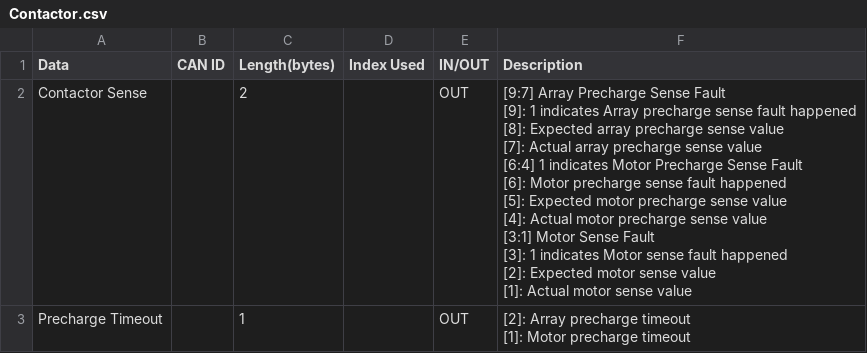
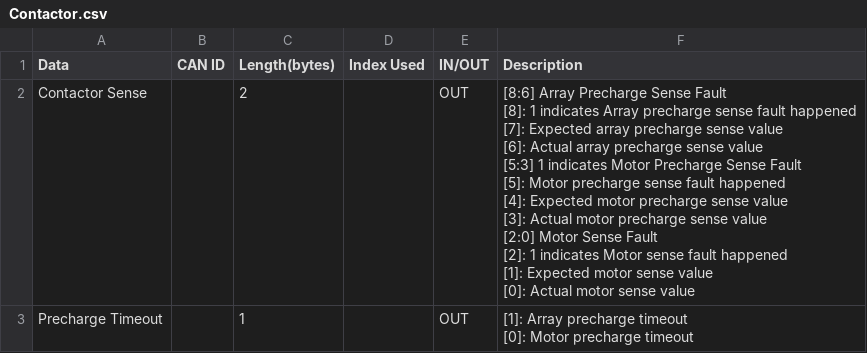
Before and after one commit to lhr-solar/Embedded-Sharepoint, a CSV file: CAN/Contactor.csv, drawn as a sheet.

Commit message:
matlab go brrr

```diff
--- a/CAN/Contactor.csv
+++ b/CAN/Contactor.csv
@@ -1,15 +1,15 @@
 Data,CAN ID,Length(bytes),Index Used,IN/OUT,Description,,
-Contactor Sense,,2,,OUT,"[9:7] Array Precharge Sense Fault
-[9]: 1 indicates Array precharge sense fault happened
-[8]: Expected array precharge sense value
-[7]: Actual array precharge sense value
-[6:4] 1 indicates Motor Precharge Sense Fault
-[6]: Motor precharge sense fault happened
-[5]: Expected motor precharge sense value
-[4]: Actual motor precharge sense value
-[3:1] Motor Sense Fault
-[3]: 1 indicates Motor sense fault happened
-[2]: Expected motor sense value
-[1]: Actual motor sense value",,
-Precharge Timeout ,,1,,OUT,"[2]: Array precharge timeout
-[1]: Motor precharge timeout",,
+Contactor Sense,,2,,OUT,"[8:6] Array Precharge Sense Fault
+[8]: 1 indicates Array precharge sense fault happened
+[7]: Expected array precharge sense value
+[6]: Actual array precharge sense value
+[5:3] 1 indicates Motor Precharge Sense Fault
+[5]: Motor precharge sense fault happened
+[4]: Expected motor precharge sense value
+[3]: Actual motor precharge sense value
+[2:0] Motor Sense Fault
+[2]: 1 indicates Motor sense fault happened
+[1]: Expected motor sense value
+[0]: Actual motor sense value",,
+Precharge Timeout ,,1,,OUT,"[1]: Array precharge timeout
+[0]: Motor precharge timeout",,
```
